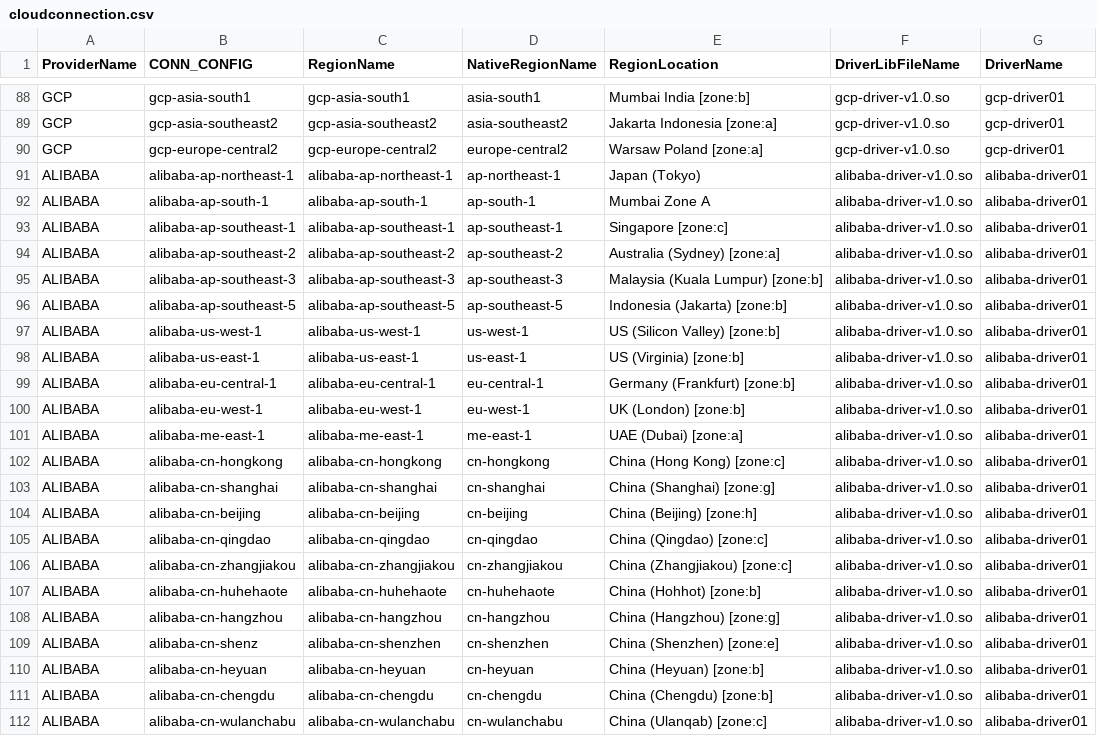
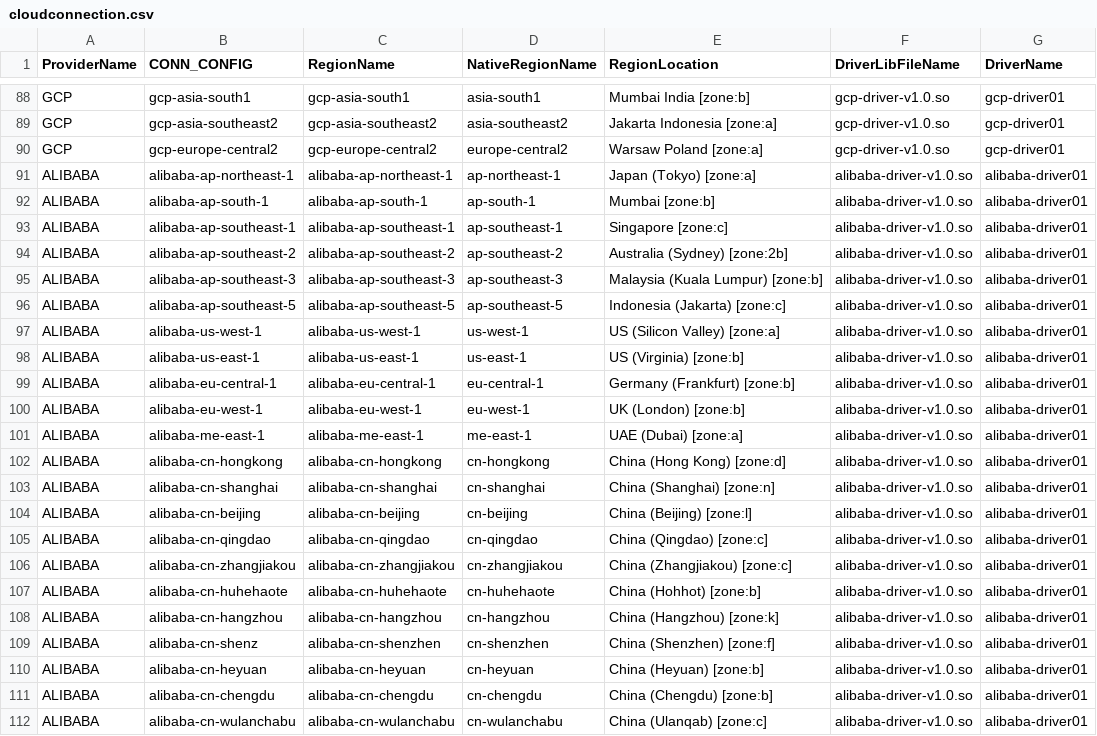
Before and after one commit to cloud-barista/cb-tumblebug, a CSV file: assets/cloudconnection.csv, drawn as a sheet; only a part is shown, gaps mark what is left out.

Commit message:
Update connections to use recommended ali regions

```diff
--- a/assets/cloudconnection.csv
+++ b/assets/cloudconnection.csv
@@ -90,9 +90,9 @@ GCP,gcp-asia-southeast2,gcp-asia-southeast2,asia-southeast2,Jakarta Indonesia [z
 GCP,gcp-europe-central2,gcp-europe-central2,europe-central2,Warsaw Poland [zone:a],gcp-driver-v1.0.so,gcp-driver01
-ALIBABA,alibaba-ap-northeast-1,alibaba-ap-northeast-1,ap-northeast-1,Japan (Tokyo),alibaba-driver-v1.0.so,alibaba-driver01
-ALIBABA,alibaba-ap-south-1,alibaba-ap-south-1,ap-south-1,Mumbai Zone A,alibaba-driver-v1.0.so,alibaba-driver01
+ALIBABA,alibaba-ap-northeast-1,alibaba-ap-northeast-1,ap-northeast-1,Japan (Tokyo) [zone:a],alibaba-driver-v1.0.so,alibaba-driver01
+ALIBABA,alibaba-ap-south-1,alibaba-ap-south-1,ap-south-1,Mumbai [zone:b],alibaba-driver-v1.0.so,alibaba-driver01
 ALIBABA,alibaba-ap-southeast-1,alibaba-ap-southeast-1,ap-southeast-1,Singapore [zone:c],alibaba-driver-v1.0.so,alibaba-driver01
-ALIBABA,alibaba-ap-southeast-2,alibaba-ap-southeast-2,ap-southeast-2,Australia (Sydney) [zone:a],alibaba-driver-v1.0.so,alibaba-driver01
+ALIBABA,alibaba-ap-southeast-2,alibaba-ap-southeast-2,ap-southeast-2,Australia (Sydney) [zone:2b],alibaba-driver-v1.0.so,alibaba-driver01
 ALIBABA,alibaba-ap-southeast-3,alibaba-ap-southeast-3,ap-southeast-3,Malaysia (Kuala Lumpur) [zone:b],alibaba-driver-v1.0.so,alibaba-driver01
-ALIBABA,alibaba-ap-southeast-5,alibaba-ap-southeast-5,ap-southeast-5,Indonesia (Jakarta) [zone:b],alibaba-driver-v1.0.so,alibaba-driver01
-ALIBABA,alibaba-us-west-1,alibaba-us-west-1,us-west-1,US (Silicon Valley) [zone:b],alibaba-driver-v1.0.so,alibaba-driver01
+ALIBABA,alibaba-ap-southeast-5,alibaba-ap-southeast-5,ap-southeast-5,Indonesia (Jakarta) [zone:c],alibaba-driver-v1.0.so,alibaba-driver01
+ALIBABA,alibaba-us-west-1,alibaba-us-west-1,us-west-1,US (Silicon Valley) [zone:a],alibaba-driver-v1.0.so,alibaba-driver01
 ALIBABA,alibaba-us-east-1,alibaba-us-east-1,us-east-1,US (Virginia) [zone:b],alibaba-driver-v1.0.so,alibaba-driver01
@@ -101,5 +101,5 @@ ALIBABA,alibaba-eu-west-1,alibaba-eu-west-1,eu-west-1,UK (London) [zone:b],aliba
 ALIBABA,alibaba-me-east-1,alibaba-me-east-1,me-east-1,UAE (Dubai) [zone:a],alibaba-driver-v1.0.so,alibaba-driver01
-ALIBABA,alibaba-cn-hongkong,alibaba-cn-hongkong,cn-hongkong,China (Hong Kong) [zone:c],alibaba-driver-v1.0.so,alibaba-driver01
-ALIBABA,alibaba-cn-shanghai,alibaba-cn-shanghai,cn-shanghai,China (Shanghai) [zone:g],alibaba-driver-v1.0.so,alibaba-driver01
-ALIBABA,alibaba-cn-beijing,alibaba-cn-beijing,cn-beijing,China (Beijing) [zone:h],alibaba-driver-v1.0.so,alibaba-driver01
+ALIBABA,alibaba-cn-hongkong,alibaba-cn-hongkong,cn-hongkong,China (Hong Kong) [zone:d],alibaba-driver-v1.0.so,alibaba-driver01
+ALIBABA,alibaba-cn-shanghai,alibaba-cn-shanghai,cn-shanghai,China (Shanghai) [zone:n],alibaba-driver-v1.0.so,alibaba-driver01
+ALIBABA,alibaba-cn-beijing,alibaba-cn-beijing,cn-beijing,China (Beijing) [zone:l],alibaba-driver-v1.0.so,alibaba-driver01
 ALIBABA,alibaba-cn-qingdao,alibaba-cn-qingdao,cn-qingdao,China (Qingdao) [zone:c],alibaba-driver-v1.0.so,alibaba-driver01
@@ -107,4 +107,4 @@ ALIBABA,alibaba-cn-zhangjiakou,alibaba-cn-zhangjiakou,cn-zhangjiakou,China (Zhan
 ALIBABA,alibaba-cn-huhehaote,alibaba-cn-huhehaote,cn-huhehaote,China (Hohhot) [zone:b],alibaba-driver-v1.0.so,alibaba-driver01
-ALIBABA,alibaba-cn-hangzhou,alibaba-cn-hangzhou,cn-hangzhou,China (Hangzhou) [zone:g],alibaba-driver-v1.0.so,alibaba-driver01
-ALIBABA,alibaba-cn-shenz,alibaba-cn-shenzhen,cn-shenzhen,China (Shenzhen) [zone:e],alibaba-driver-v1.0.so,alibaba-driver01
+ALIBABA,alibaba-cn-hangzhou,alibaba-cn-hangzhou,cn-hangzhou,China (Hangzhou) [zone:k],alibaba-driver-v1.0.so,alibaba-driver01
+ALIBABA,alibaba-cn-shenz,alibaba-cn-shenzhen,cn-shenzhen,China (Shenzhen) [zone:f],alibaba-driver-v1.0.so,alibaba-driver01
 ALIBABA,alibaba-cn-heyuan,alibaba-cn-heyuan,cn-heyuan,China (Heyuan) [zone:b],alibaba-driver-v1.0.so,alibaba-driver01
```
Also changed, not shown: 1 other file.
